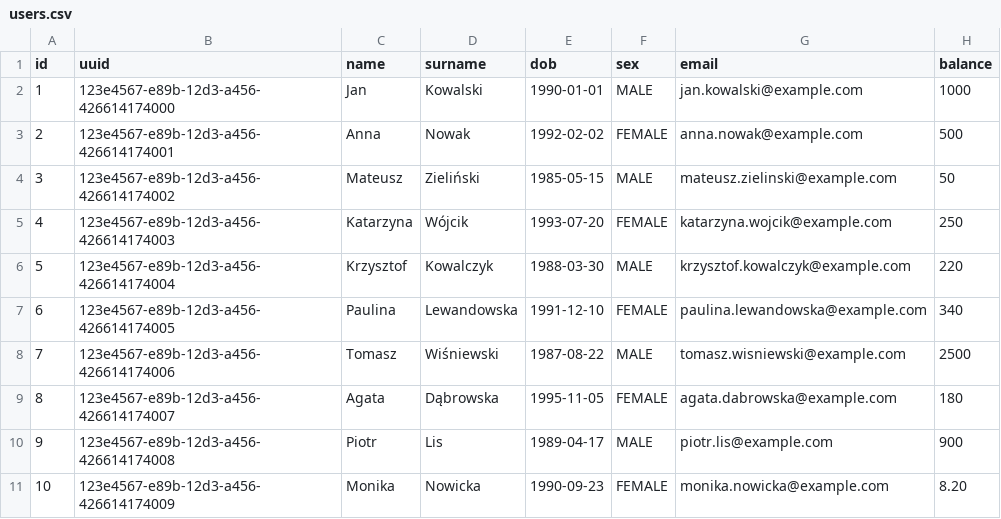
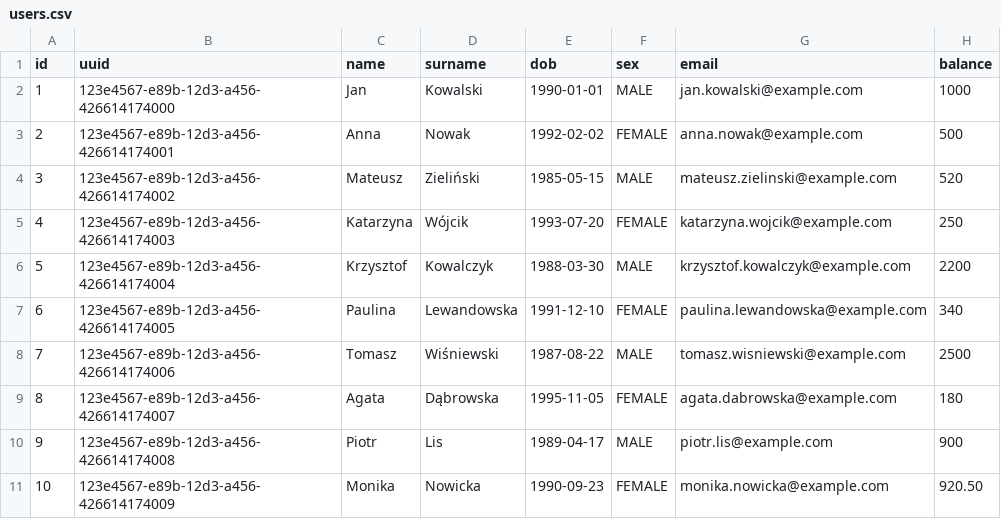
Before and after one commit to MichalBarnat/zuber_server, a CSV file: zuber/src/main/resources/changesets/data/users.csv, drawn as a sheet.

Commit message:
added test data in liquibase

```diff
--- a/zuber/src/main/resources/changesets/data/users.csv
+++ b/zuber/src/main/resources/changesets/data/users.csv
@@ -3,5 +3,5 @@ id,uuid,name,surname,dob,sex,email,balance
 2,123e4567-e89b-12d3-a456-426614174001,Anna,Nowak,1992-02-02,FEMALE,anna.nowak@example.com,500
-3,123e4567-e89b-12d3-a456-426614174002,Mateusz,Zieliński,1985-05-15,MALE,mateusz.zielinski@example.com,50
+3,123e4567-e89b-12d3-a456-426614174002,Mateusz,Zieliński,1985-05-15,MALE,mateusz.zielinski@example.com,520
 4,123e4567-e89b-12d3-a456-426614174003,Katarzyna,Wójcik,1993-07-20,FEMALE,katarzyna.wojcik@example.com,250
-5,123e4567-e89b-12d3-a456-426614174004,Krzysztof,Kowalczyk,1988-03-30,MALE,krzysztof.kowalczyk@example.com,220
+5,123e4567-e89b-12d3-a456-426614174004,Krzysztof,Kowalczyk,1988-03-30,MALE,krzysztof.kowalczyk@example.com,2200
 6,123e4567-e89b-12d3-a456-426614174005,Paulina,Lewandowska,1991-12-10,FEMALE,paulina.lewandowska@example.com,340
@@ -10,2 +10,2 @@ id,uuid,name,surname,dob,sex,email,balance
 9,123e4567-e89b-12d3-a456-426614174008,Piotr,Lis,1989-04-17,MALE,piotr.lis@example.com,900
-10,123e4567-e89b-12d3-a456-426614174009,Monika,Nowicka,1990-09-23,FEMALE,monika.nowicka@example.com,8.20
+10,123e4567-e89b-12d3-a456-426614174009,Monika,Nowicka,1990-09-23,FEMALE,monika.nowicka@example.com,920.50
```
Also changed, not shown: 7 other files.
